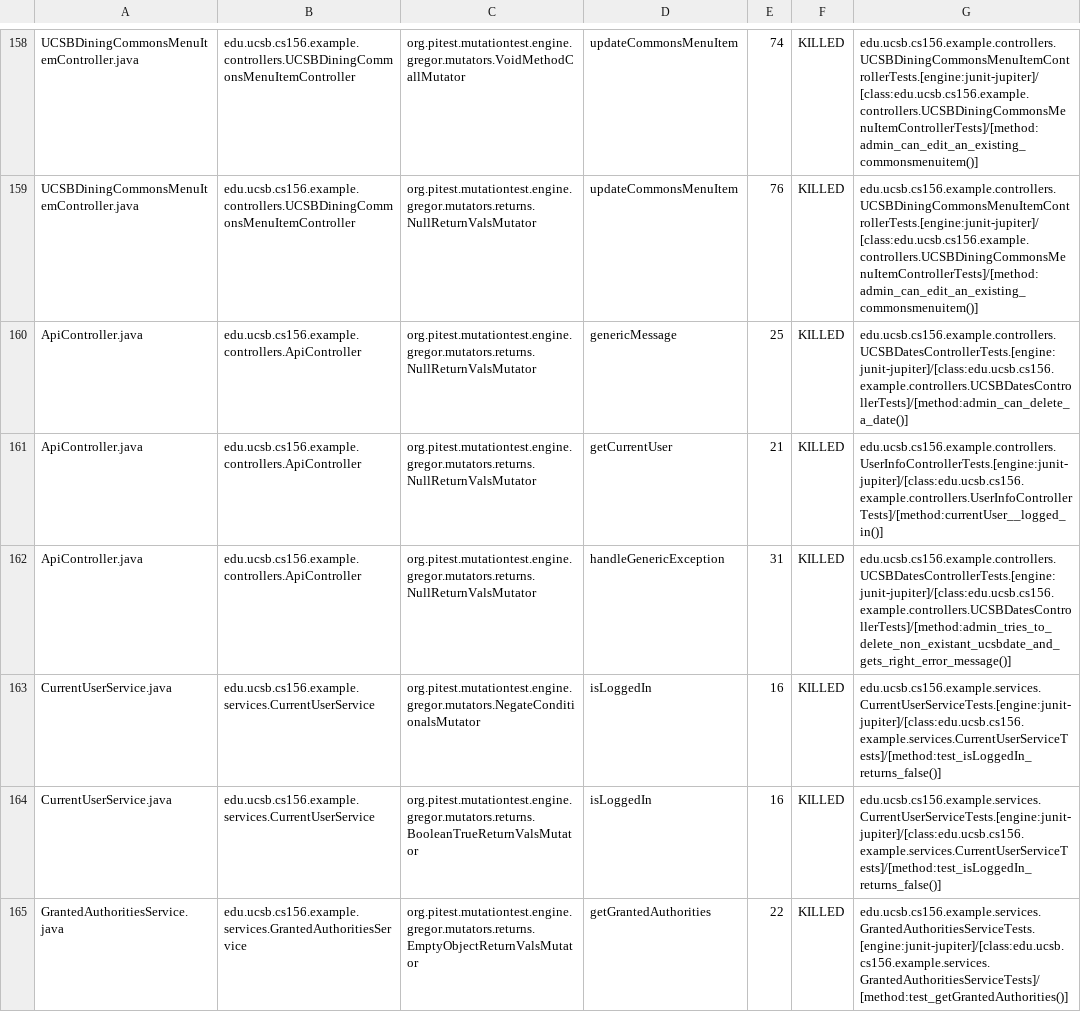
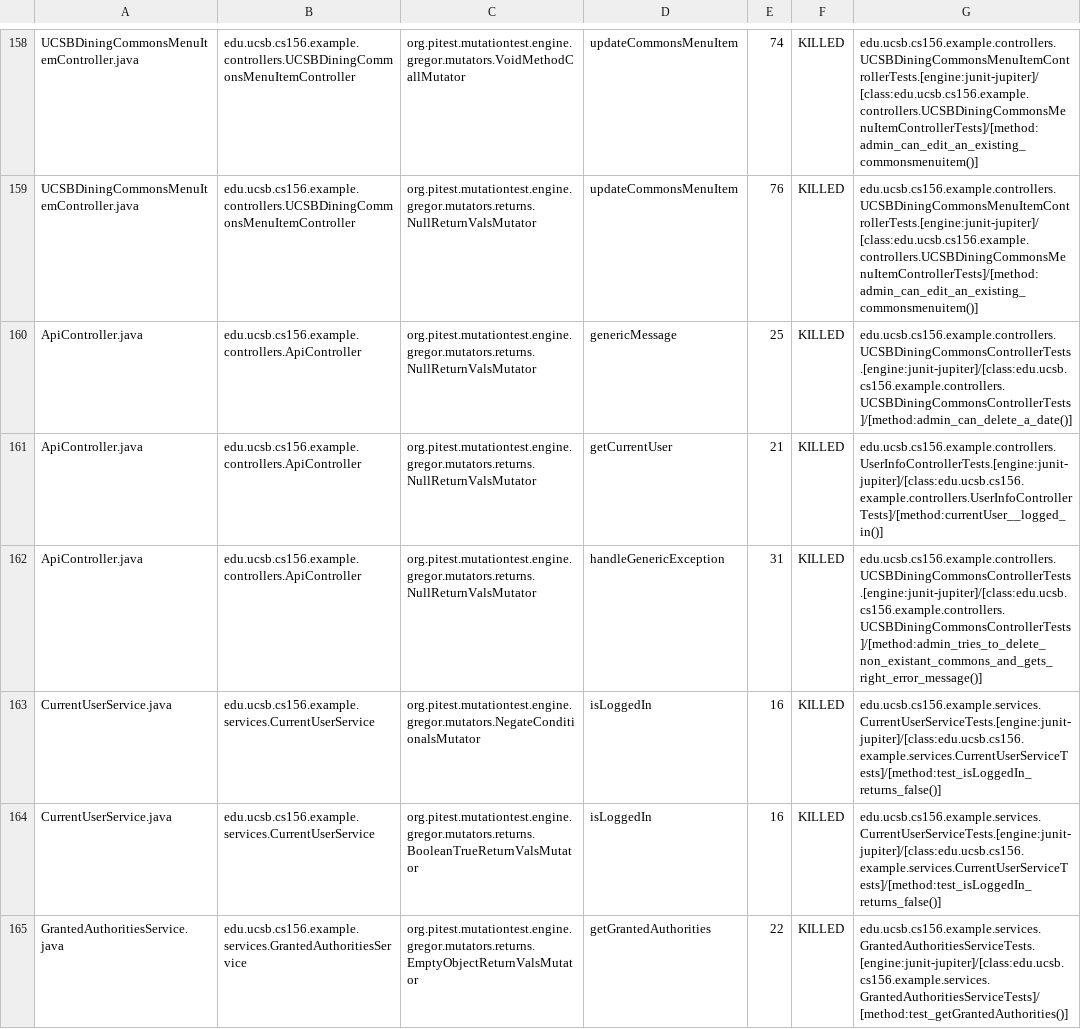
Before and after one commit to ucsb-cs156-f23/team03-f23-7pm-2, a CSV file: prs/98/pitest/mutations.csv, drawn as a sheet; only a part is shown, gaps mark what is left out.

Commit message:
Deploying to gh-pages from @ ucsb-cs156-f23/team03-f23-7pm-2@c95b57bc00795625833d78dc420db86e35cf6177 🚀

```diff
--- a/prs/98/pitest/mutations.csv
+++ b/prs/98/pitest/mutations.csv
@@ -159,5 +159,5 @@ UCSBDiningCommonsMenuItemController.java,edu.ucsb.cs156.example.controllers.UCSB
 UCSBDiningCommonsMenuItemController.java,edu.ucsb.cs156.example.controllers.UCSBDiningCommonsMenuItemController,org.pitest.mutationtest.engine.gregor.mutators.returns.NullReturnValsMutator,updateCommonsMenuItem,76,KILLED,edu.ucsb.cs156.example.controllers.UCSBDiningCommonsMenuItemControllerTests.[engine:junit-jupiter]/[class:edu.ucsb.cs156.example.controllers.UCSBDiningCommonsMenuItemControllerTests]/[method:admin_can_edit_an_existing_commonsmenuitem()]
-ApiController.java,edu.ucsb.cs156.example.controllers.ApiController,org.pitest.mutationtest.engine.gregor.mutators.returns.NullReturnValsMutator,genericMessage,25,KILLED,edu.ucsb.cs156.example.controllers.UCSBDatesControllerTests.[engine:junit-jupiter]/[class:edu.ucsb.cs156.example.controllers.UCSBDatesControllerTests]/[method:admin_can_delete_a_date()]
+ApiController.java,edu.ucsb.cs156.example.controllers.ApiController,org.pitest.mutationtest.engine.gregor.mutators.returns.NullReturnValsMutator,genericMessage,25,KILLED,edu.ucsb.cs156.example.controllers.UCSBDiningCommonsControllerTests.[engine:junit-jupiter]/[class:edu.ucsb.cs156.example.controllers.UCSBDiningCommonsControllerTests]/[method:admin_can_delete_a_date()]
 ApiController.java,edu.ucsb.cs156.example.controllers.ApiController,org.pitest.mutationtest.engine.gregor.mutators.returns.NullReturnValsMutator,getCurrentUser,21,KILLED,edu.ucsb.cs156.example.controllers.UserInfoControllerTests.[engine:junit-jupiter]/[class:edu.ucsb.cs156.example.controllers.UserInfoControllerTests]/[method:currentUser__logged_in()]
-ApiController.java,edu.ucsb.cs156.example.controllers.ApiController,org.pitest.mutationtest.engine.gregor.mutators.returns.NullReturnValsMutator,handleGenericException,31,KILLED,edu.ucsb.cs156.example.controllers.UCSBDatesControllerTests.[engine:junit-jupiter]/[class:edu.ucsb.cs156.example.controllers.UCSBDatesControllerTests]/[method:admin_tries_to_delete_non_existant_ucsbdate_and_gets_right_error_message()]
+ApiController.java,edu.ucsb.cs156.example.controllers.ApiController,org.pitest.mutationtest.engine.gregor.mutators.returns.NullReturnValsMutator,handleGenericException,31,KILLED,edu.ucsb.cs156.example.controllers.UCSBDiningCommonsControllerTests.[engine:junit-jupiter]/[class:edu.ucsb.cs156.example.controllers.UCSBDiningCommonsControllerTests]/[method:admin_tries_to_delete_non_existant_commons_and_gets_right_error_message()]
 CurrentUserService.java,edu.ucsb.cs156.example.services.CurrentUserService,org.pitest.mutationtest.engine.gregor.mutators.NegateConditionalsMutator,isLoggedIn,16,KILLED,edu.ucsb.cs156.example.services.CurrentUserServiceTests.[engine:junit-jupiter]/[class:edu.ucsb.cs156.example.services.CurrentUserServiceTests]/[method:test_isLoggedIn_returns_false()]
```
Also changed, not shown: 18 other files.
